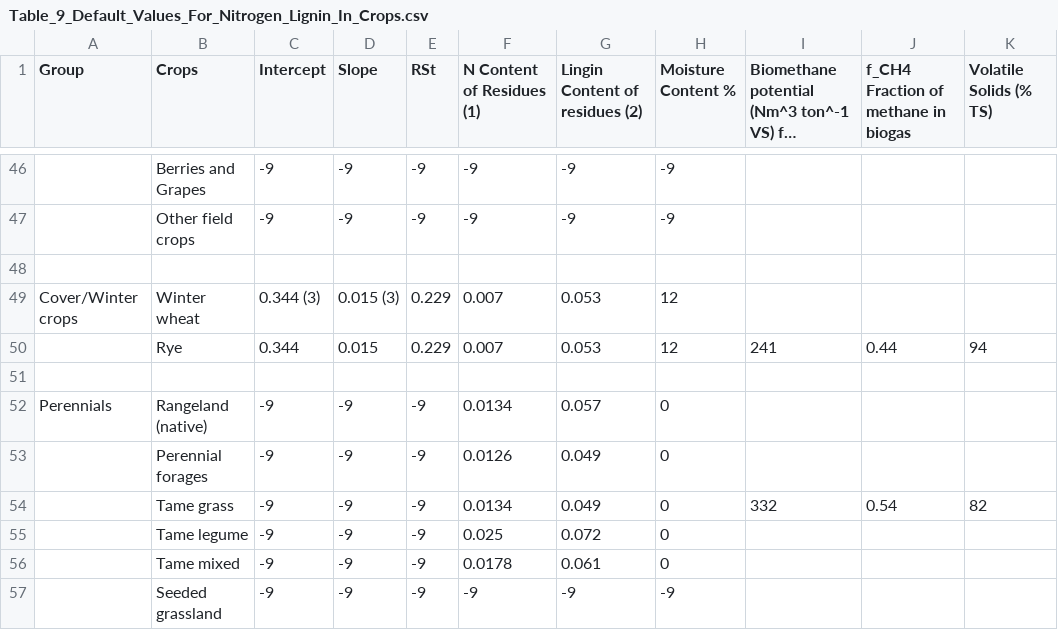
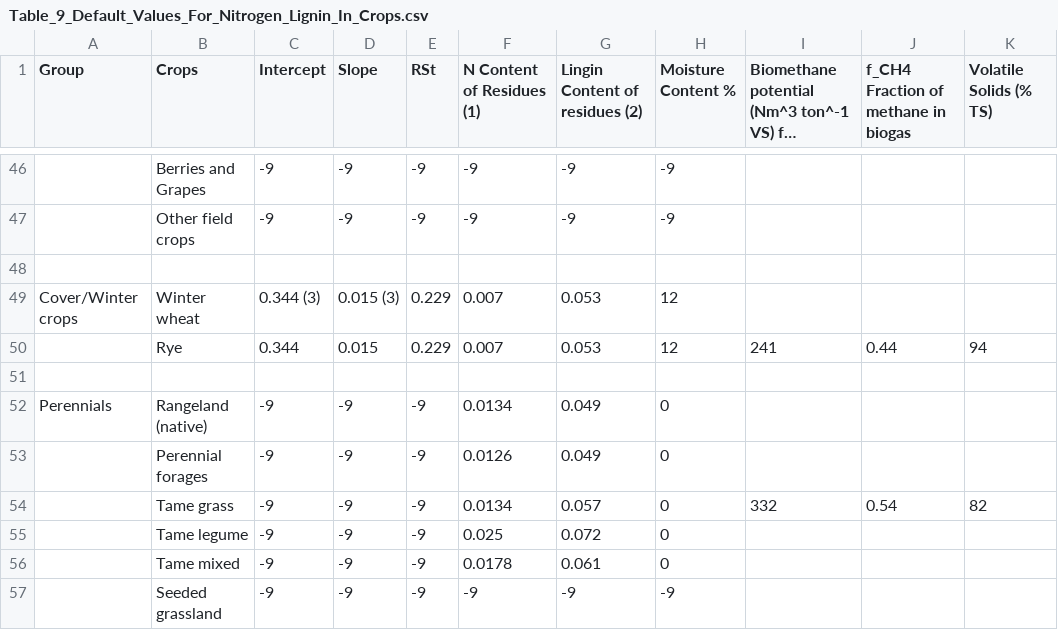
Before and after one commit to holos-aafc/Holos, a CSV file: H.Content/Resources/Table_9_Default_Values_For_Nitrogen_Lignin_In_Crops.csv, drawn as a sheet; only a part is shown, gaps mark what is left out; long unchanged cells end in …; the diff names each change by its address in the sheet, - before the commit and + after, or states it on an @@ line.

Commit message:
Update Table_9_Default_Values_For_Nitrogen_Lignin_In_Crops.csv
Changed two lignin content values

```diff
--- a/H.Content/Resources/Table_9_Default_Values_For_Nitrogen_Lignin_In_Crops.csv
+++ b/H.Content/Resources/Table_9_Default_Values_For_Nitrogen_Lignin_In_Crops.csv
-G52 (Lingin Content of residues (2)): 0.057
+G52 (Lingin Content of residues (2)): 0.049
-G54 (Lingin Content of residues (2)): 0.049
+G54 (Lingin Content of residues (2)): 0.057
```
